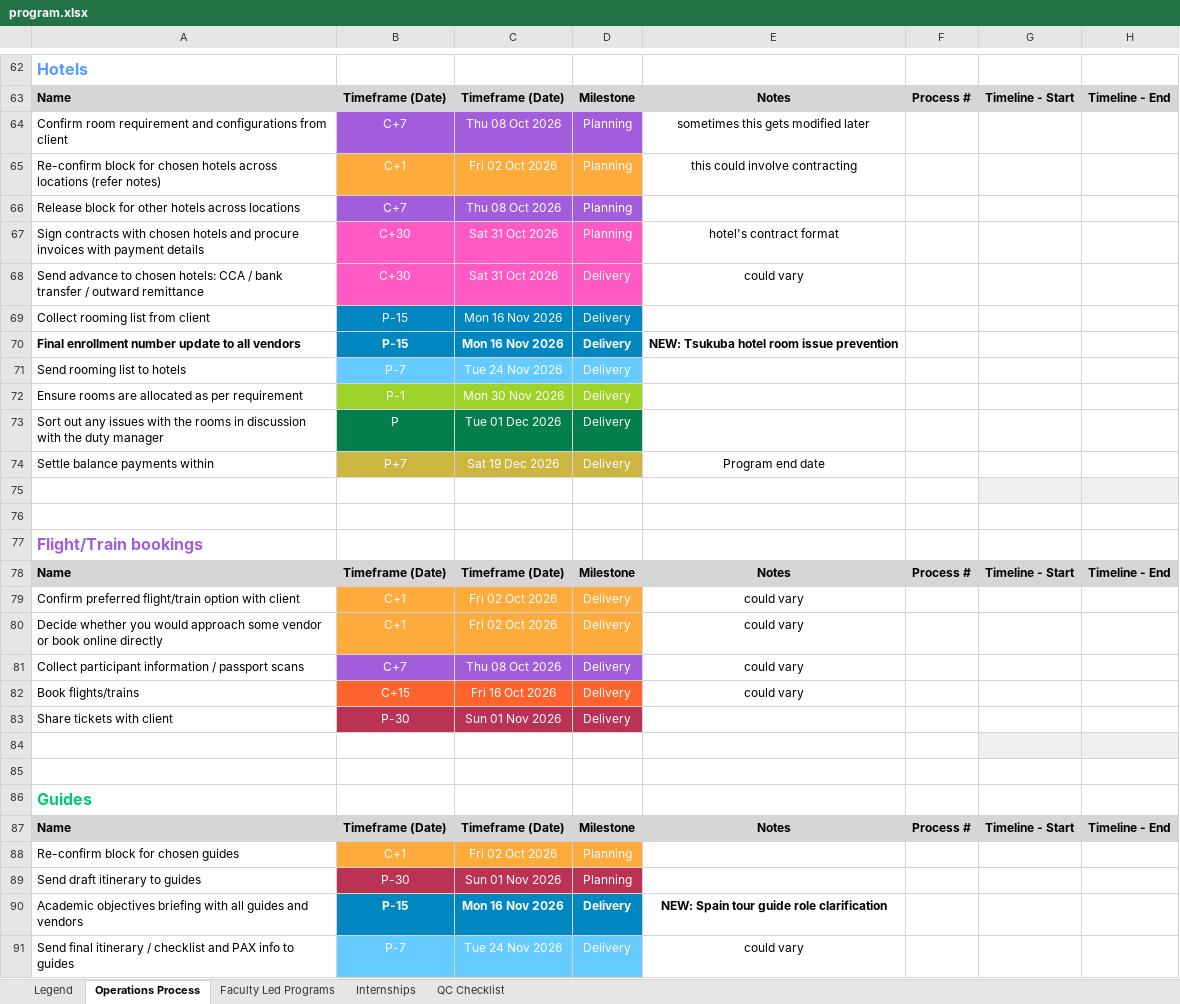
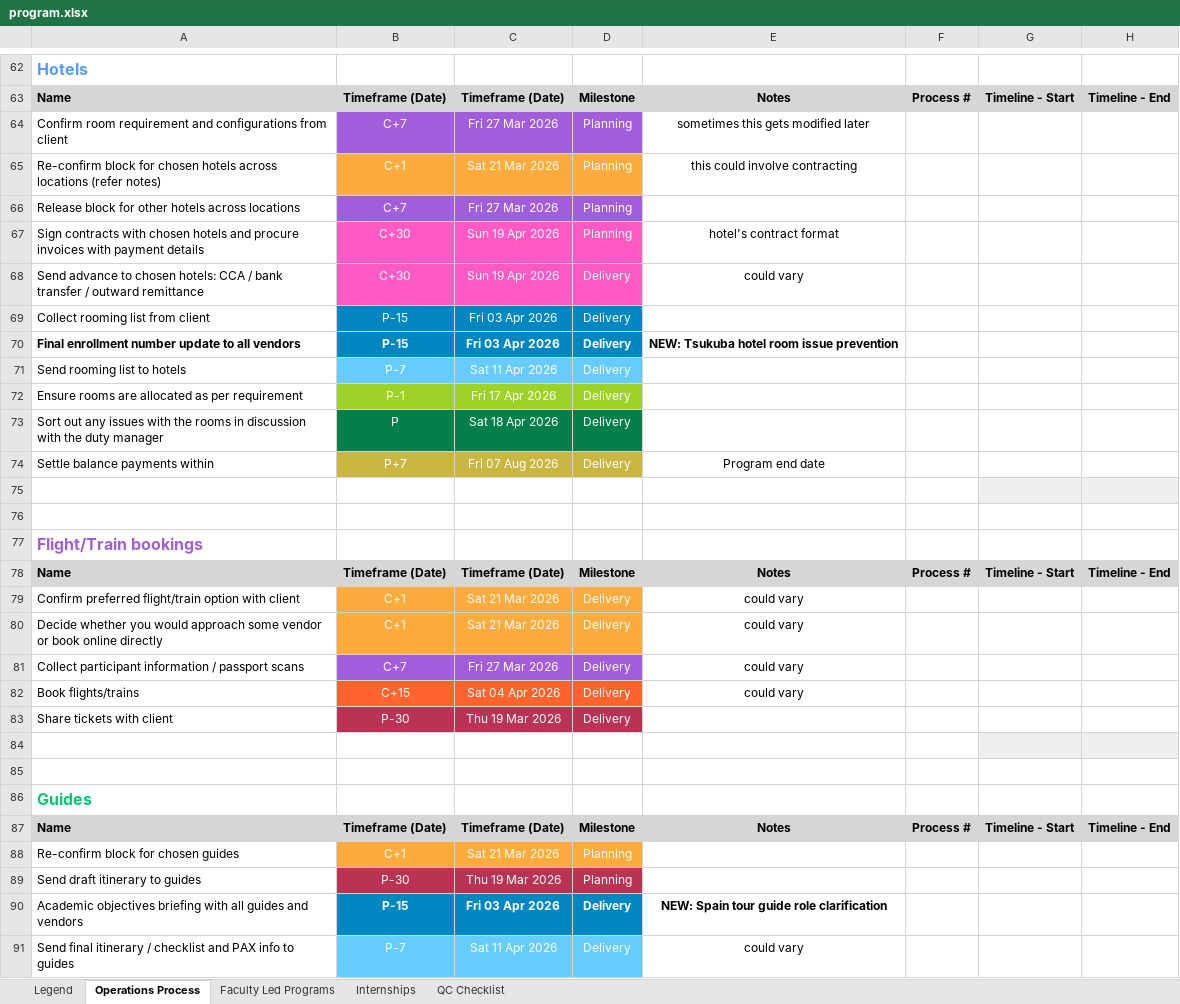
Before and after one commit to vnaudoori28/MondayProgramSync, an Excel workbook: programs/2026-10_India_Pilot_2/program.xlsx, sheet Operations Process, drawn as a sheet; only a part is shown, gaps mark what is left out; values as stored, in another font and other column widths than the file's, no borders; the diff covers the shown part only; the diff names each change by its address in the sheet, - before the commit and + after, or states it on an @@ line.

```diff
--- a/programs/2026-10_India_Pilot_2/program.xlsx (sheet Operations Process)
+++ b/programs/2026-10_India_Pilot_2/program.xlsx (sheet Operations Process)
-C64: Thu 08 Oct 2026
+C64: Fri 27 Mar 2026
-C65: Fri 02 Oct 2026
+C65: Sat 21 Mar 2026
-C66: Thu 08 Oct 2026
+C66: Fri 27 Mar 2026
-C67:C68: Sat 31 Oct 2026
+C67:C68: Sun 19 Apr 2026
-C69:C70: Mon 16 Nov 2026
+C69:C70: Fri 03 Apr 2026
-C71: Tue 24 Nov 2026
+C71: Sat 11 Apr 2026
-C72: Mon 30 Nov 2026
+C72: Fri 17 Apr 2026
-C73: Tue 01 Dec 2026
+C73: Sat 18 Apr 2026
-C74: Sat 19 Dec 2026
+C74: Fri 07 Aug 2026
-C79:C80: Fri 02 Oct 2026
+C79:C80: Sat 21 Mar 2026
-C81: Thu 08 Oct 2026
+C81: Fri 27 Mar 2026
-C82: Fri 16 Oct 2026
+C82: Sat 04 Apr 2026
-C83: Sun 01 Nov 2026
+C83: Thu 19 Mar 2026
-C88: Fri 02 Oct 2026
+C88: Sat 21 Mar 2026
-C89: Sun 01 Nov 2026
+C89: Thu 19 Mar 2026
-C90: Mon 16 Nov 2026
+C90: Fri 03 Apr 2026
-C91: Tue 24 Nov 2026
+C91: Sat 11 Apr 2026
```
Also changed, not shown: 110 edited cells elsewhere in this sheet, sheet Internships, sheet Faculty Led Programs, sheet QC Checklist, sheet Legend, programs/2026-10_India_Pilot/program.xlsx.
